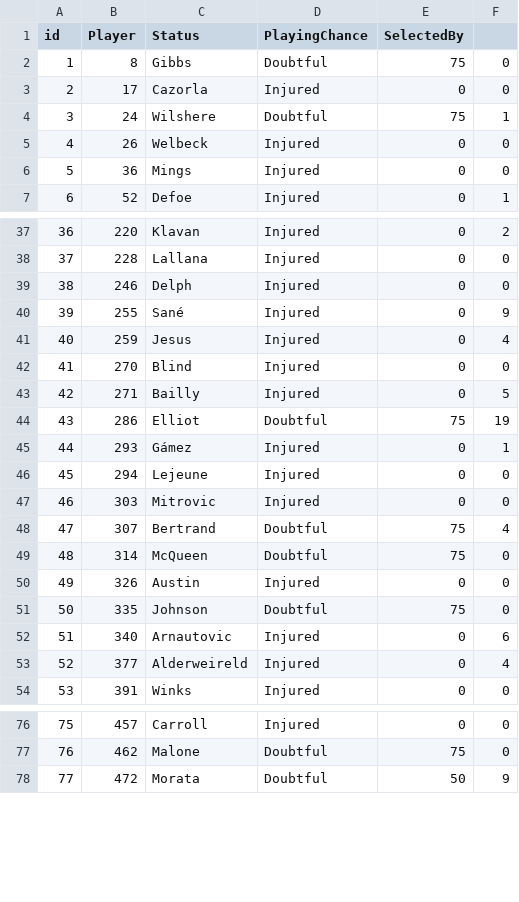
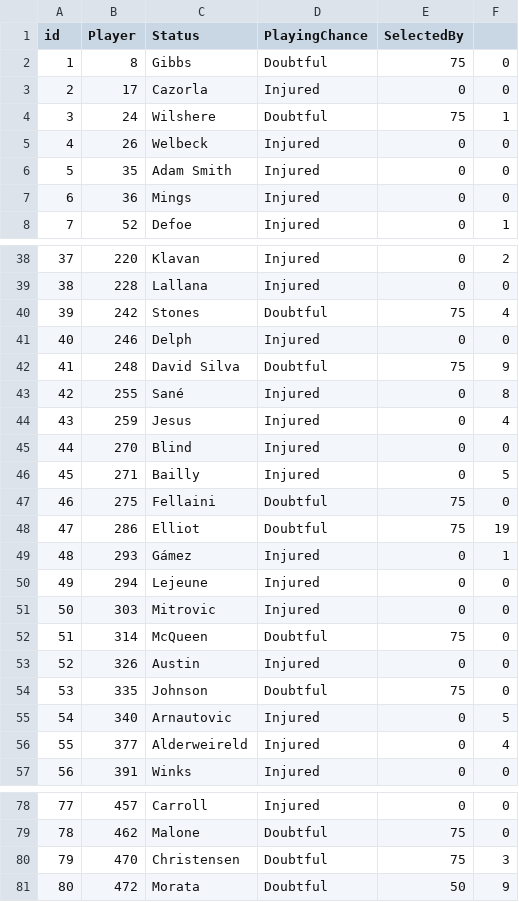
Before and after one commit to gpoudel/FPL-Analytics, a CSV file: fplBoardLive/data/injuryDF_yesterday.csv, drawn as a sheet; only a part is shown, gaps mark what is left out; removed rows and columns are numbered as before the commit, all else as after; the diff covers the shown part only; the diff names each change by its address in the sheet, - before the commit and + after, or states it on an @@ line.

```diff
--- a/fplBoardLive/data/injuryDF_yesterday.csv
+++ b/fplBoardLive/data/injuryDF_yesterday.csv
+row 6: 5 | 35 | Adam Smith | Injured | 0 | 0
@@ column A (id) renumbered from row 7 down @@
+row 40: 39 | 242 | Stones | Doubtful | 75 | 4
+row 42: 41 | 248 | David Silva | Doubtful | 75 | 9
-F43: 9
+F43: 8
+row 47: 46 | 275 | Fellaini | Doubtful | 75 | 0
-row 48: 47 | 307 | Bertrand | Doubtful | 75 | 4
-F55: 6
+F55: 5
+row 80: 79 | 470 | Christensen | Doubtful | 75 | 3
```
Also changed, not shown: 2 added rows, 2 removed rows and 2 edited cells elsewhere in this file, fplBoardLive/data/DailyPriceUpdate.csv, 17 other files.
